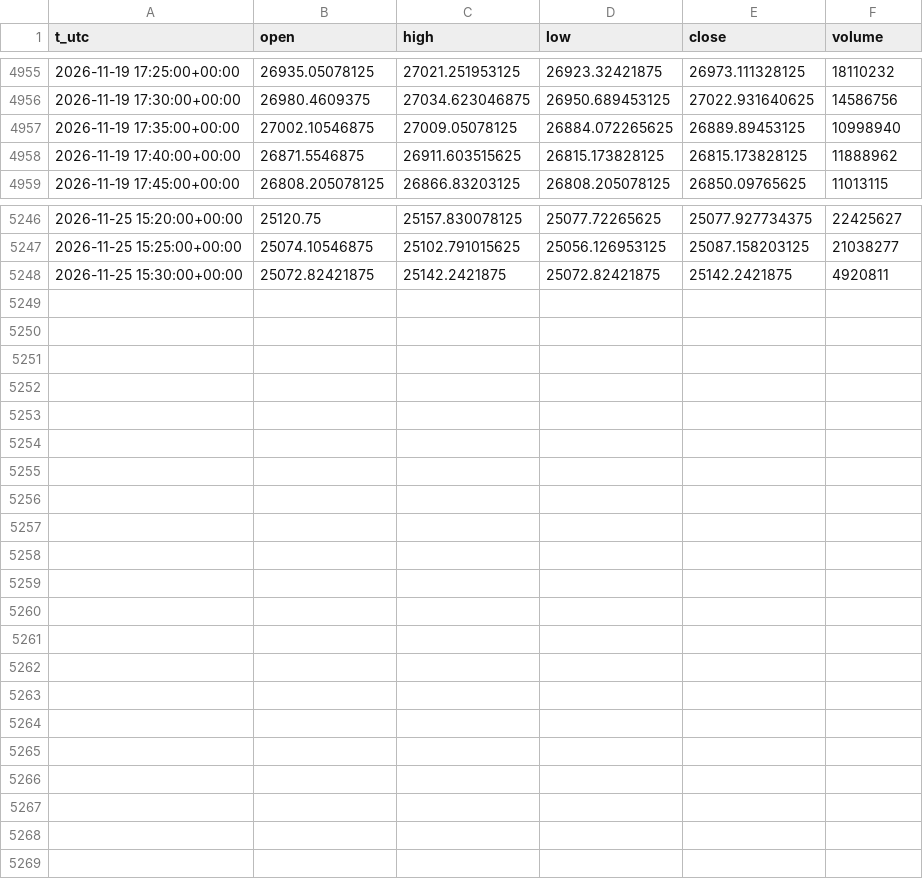
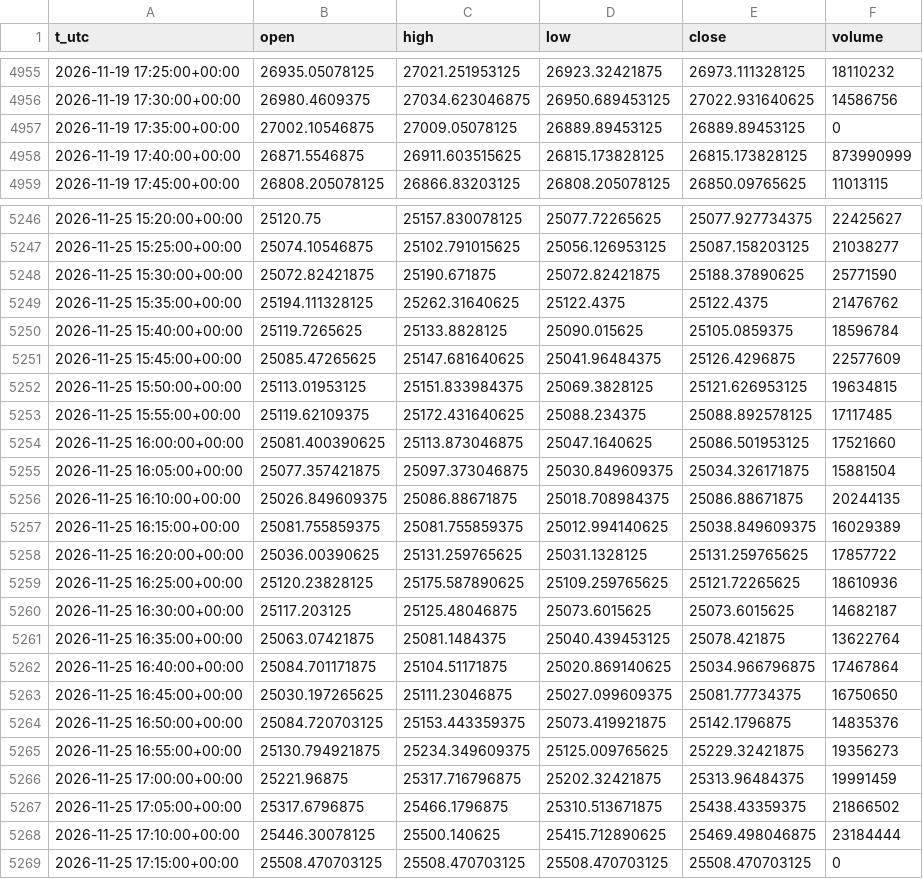
Before and after one commit to egedogann/piyasa-veri, a CSV file: data/m5/IDX_NDX.csv, drawn as a sheet; only a part is shown, gaps mark what is left out.

```diff
--- a/data/m5/IDX_NDX.csv
+++ b/data/m5/IDX_NDX.csv
@@ -4956,4 +4956,4 @@ t_utc,open,high,low,close,volume
 2026-11-19 17:30:00+00:00,26980.4609375,27034.623046875,26950.689453125,27022.931640625,14586756
-2026-11-19 17:35:00+00:00,27002.10546875,27009.05078125,26884.072265625,26889.89453125,10998940
-2026-11-19 17:40:00+00:00,26871.5546875,26911.603515625,26815.173828125,26815.173828125,11888962
+2026-11-19 17:35:00+00:00,27002.10546875,27009.05078125,26889.89453125,26889.89453125,0
+2026-11-19 17:40:00+00:00,26871.5546875,26911.603515625,26815.173828125,26815.173828125,873990999
 2026-11-19 17:45:00+00:00,26808.205078125,26866.83203125,26808.205078125,26850.09765625,11013115
@@ -5247,2 +5247,23 @@ t_utc,open,high,low,close,volume
 2026-11-25 15:25:00+00:00,25074.10546875,25102.791015625,25056.126953125,25087.158203125,21038277
-2026-11-25 15:30:00+00:00,25072.82421875,25142.2421875,25072.82421875,25142.2421875,4920811
+2026-11-25 15:30:00+00:00,25072.82421875,25190.671875,25072.82421875,25188.37890625,25771590
+2026-11-25 15:35:00+00:00,25194.111328125,25262.31640625,25122.4375,25122.4375,21476762
+2026-11-25 15:40:00+00:00,25119.7265625,25133.8828125,25090.015625,25105.0859375,18596784
+2026-11-25 15:45:00+00:00,25085.47265625,25147.681640625,25041.96484375,25126.4296875,22577609
+2026-11-25 15:50:00+00:00,25113.01953125,25151.833984375,25069.3828125,25121.626953125,19634815
+2026-11-25 15:55:00+00:00,25119.62109375,25172.431640625,25088.234375,25088.892578125,17117485
+2026-11-25 16:00:00+00:00,25081.400390625,25113.873046875,25047.1640625,25086.501953125,17521660
+2026-11-25 16:05:00+00:00,25077.357421875,25097.373046875,25030.849609375,25034.326171875,15881504
+2026-11-25 16:10:00+00:00,25026.849609375,25086.88671875,25018.708984375,25086.88671875,20244135
+2026-11-25 16:15:00+00:00,25081.755859375,25081.755859375,25012.994140625,25038.849609375,16029389
+2026-11-25 16:20:00+00:00,25036.00390625,25131.259765625,25031.1328125,25131.259765625,17857722
+2026-11-25 16:25:00+00:00,25120.23828125,25175.587890625,25109.259765625,25121.72265625,18610936
+2026-11-25 16:30:00+00:00,25117.203125,25125.48046875,25073.6015625,25073.6015625,14682187
+2026-11-25 16:35:00+00:00,25063.07421875,25081.1484375,25040.439453125,25078.421875,13622764
+2026-11-25 16:40:00+00:00,25084.701171875,25104.51171875,25020.869140625,25034.966796875,17467864
+2026-11-25 16:45:00+00:00,25030.197265625,25111.23046875,25027.099609375,25081.77734375,16750650
+2026-11-25 16:50:00+00:00,25084.720703125,25153.443359375,25073.419921875,25142.1796875,14835376
+2026-11-25 16:55:00+00:00,25130.794921875,25234.349609375,25125.009765625,25229.32421875,19356273
+2026-11-25 17:00:00+00:00,25221.96875,25317.716796875,25202.32421875,25313.96484375,19991459
+2026-11-25 17:05:00+00:00,25317.6796875,25466.1796875,25310.513671875,25438.43359375,21866502
+2026-11-25 17:10:00+00:00,25446.30078125,25500.140625,25415.712890625,25469.498046875,23184444
+2026-11-25 17:15:00+00:00,25508.470703125,25508.470703125,25508.470703125,25508.470703125,0
```
Also changed, not shown: data/d1/CL_F.csv, data/d1/GOOGL.csv, 43 other files.
